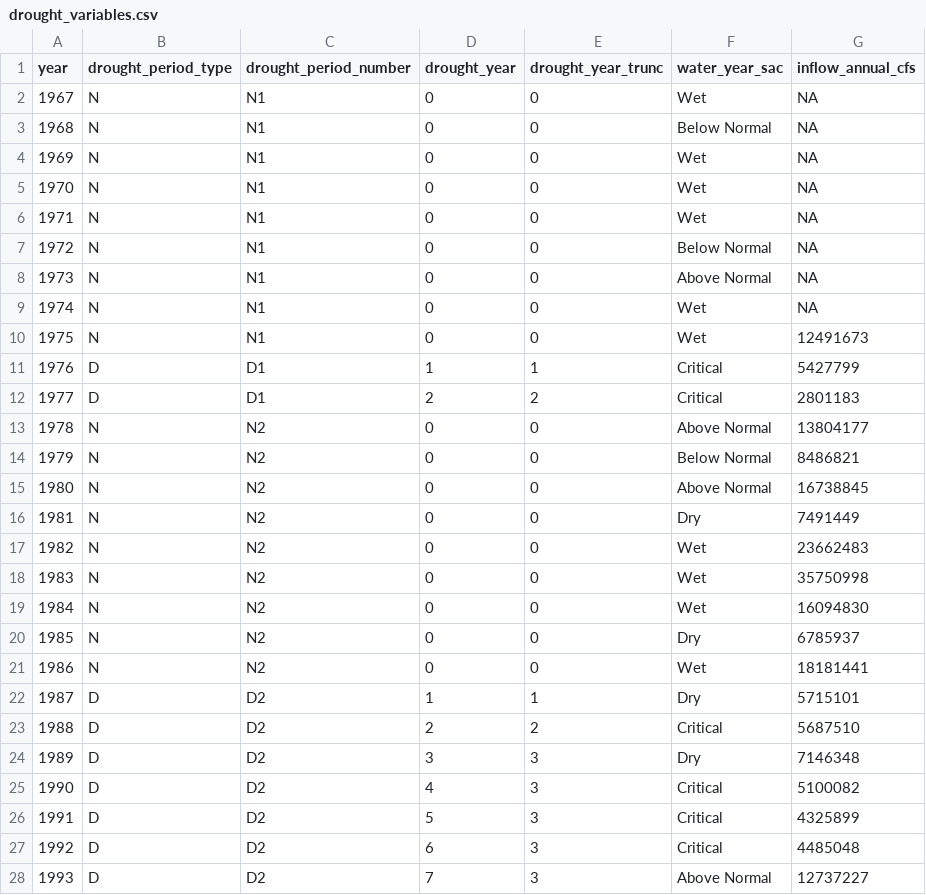
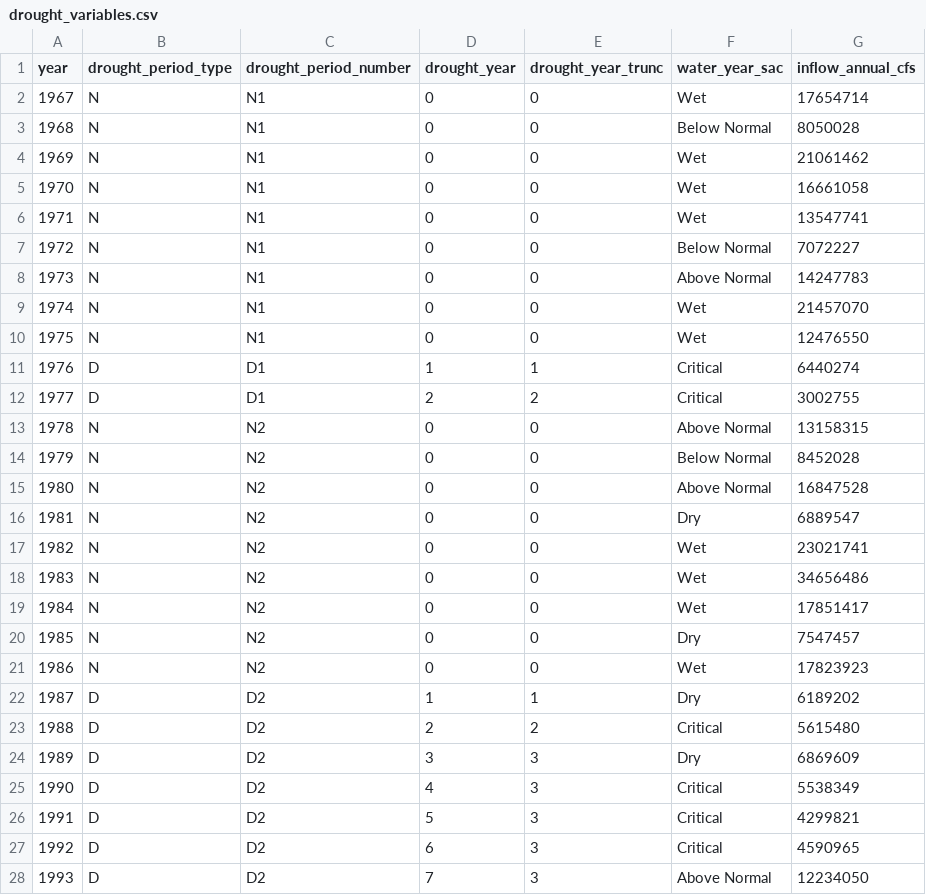
Before and after one commit to EMRR-DISE/drought_traits, a CSV file: drought_variables/drought_variables.csv, drawn as a sheet; only a part is shown; the diff covers the shown part only.

Commit message:
Adding inflow data for 1967-1974, updating annual total inflow to be based on standard water years, downloading Dayflow data directly by URL instead of using DroughtData package

```diff
--- a/drought_variables/drought_variables.csv
+++ b/drought_variables/drought_variables.csv
@@ -1,28 +1,28 @@
 year,drought_period_type,drought_period_number,drought_year,drought_year_trunc,water_year_sac,inflow_annual_cfs
-1967,N,N1,0,0,Wet,NA
-1968,N,N1,0,0,Below Normal,NA
-1969,N,N1,0,0,Wet,NA
-1970,N,N1,0,0,Wet,NA
-1971,N,N1,0,0,Wet,NA
-1972,N,N1,0,0,Below Normal,NA
-1973,N,N1,0,0,Above Normal,NA
-1974,N,N1,0,0,Wet,NA
-1975,N,N1,0,0,Wet,12491673
-1976,D,D1,1,1,Critical,5427799
-1977,D,D1,2,2,Critical,2801183
-1978,N,N2,0,0,Above Normal,13804177
-1979,N,N2,0,0,Below Normal,8486821
-1980,N,N2,0,0,Above Normal,16738845
-1981,N,N2,0,0,Dry,7491449
-1982,N,N2,0,0,Wet,23662483
-1983,N,N2,0,0,Wet,35750998
-1984,N,N2,0,0,Wet,16094830
-1985,N,N2,0,0,Dry,6785937
-1986,N,N2,0,0,Wet,18181441
-1987,D,D2,1,1,Dry,5715101
-1988,D,D2,2,2,Critical,5687510
-1989,D,D2,3,3,Dry,7146348
-1990,D,D2,4,3,Critical,5100082
-1991,D,D2,5,3,Critical,4325899
-1992,D,D2,6,3,Critical,4485048
-1993,D,D2,7,3,Above Normal,12737227
+1967,N,N1,0,0,Wet,17654714
+1968,N,N1,0,0,Below Normal,8050028
+1969,N,N1,0,0,Wet,21061462
+1970,N,N1,0,0,Wet,16661058
+1971,N,N1,0,0,Wet,13547741
+1972,N,N1,0,0,Below Normal,7072227
+1973,N,N1,0,0,Above Normal,14247783
+1974,N,N1,0,0,Wet,21457070
+1975,N,N1,0,0,Wet,12476550
+1976,D,D1,1,1,Critical,6440274
+1977,D,D1,2,2,Critical,3002755
+1978,N,N2,0,0,Above Normal,13158315
+1979,N,N2,0,0,Below Normal,8452028
+1980,N,N2,0,0,Above Normal,16847528
+1981,N,N2,0,0,Dry,6889547
+1982,N,N2,0,0,Wet,23021741
+1983,N,N2,0,0,Wet,34656486
+1984,N,N2,0,0,Wet,17851417
+1985,N,N2,0,0,Dry,7547457
+1986,N,N2,0,0,Wet,17823923
+1987,D,D2,1,1,Dry,6189202
+1988,D,D2,2,2,Critical,5615480
+1989,D,D2,3,3,Dry,6869609
+1990,D,D2,4,3,Critical,5538349
+1991,D,D2,5,3,Critical,4299821
+1992,D,D2,6,3,Critical,4590965
+1993,D,D2,7,3,Above Normal,12234050
```
Also changed, not shown: 28 edited cells elsewhere in this file, 1 other file.
